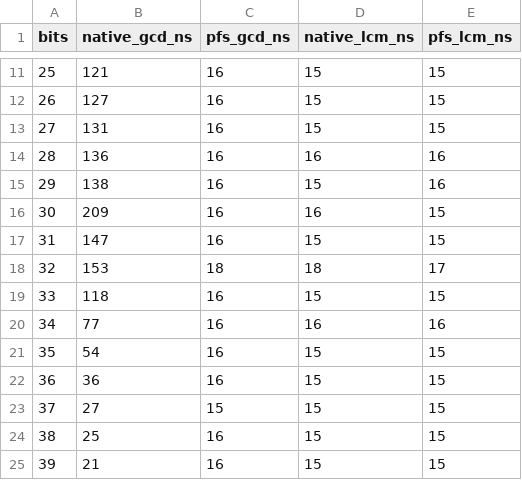
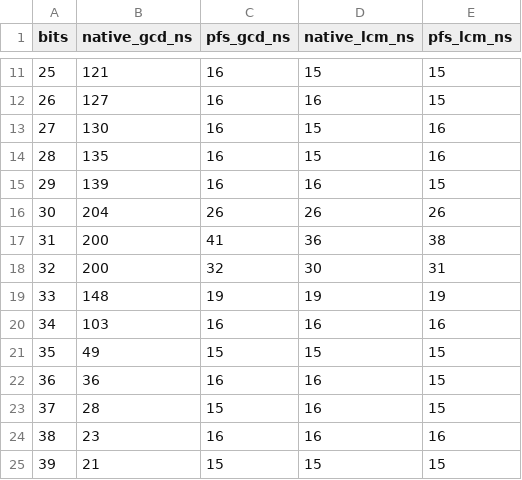
Before and after one commit to xCuzImVinni/Prime-Vectors, a CSV file: benchmark_output.csv, drawn as a sheet; only a part is shown, gaps mark what is left out; the diff covers the shown part only.

```diff
--- a/benchmark_output.csv
+++ b/benchmark_output.csv
@@ -11,15 +11,15 @@ bits,native_gcd_ns,pfs_gcd_ns,native_lcm_ns,pfs_lcm_ns
 25,121,16,15,15
-26,127,16,15,15
-27,131,16,15,15
-28,136,16,16,16
-29,138,16,15,16
-30,209,16,16,15
-31,147,16,15,15
-32,153,18,18,17
-33,118,16,15,15
-34,77,16,16,16
-35,54,16,15,15
-36,36,16,15,15
-37,27,15,15,15
-38,25,16,15,15
-39,21,16,15,15
+26,127,16,16,15
+27,130,16,15,16
+28,135,16,15,16
+29,139,16,16,15
+30,204,26,26,26
+31,200,41,36,38
+32,200,32,30,31
+33,148,19,19,19
+34,103,16,16,16
+35,49,15,15,15
+36,36,16,16,15
+37,28,15,16,15
+38,23,16,16,16
+39,21,15,15,15
```
Also changed, not shown: 117 edited cells elsewhere in this file, 5 other files.
